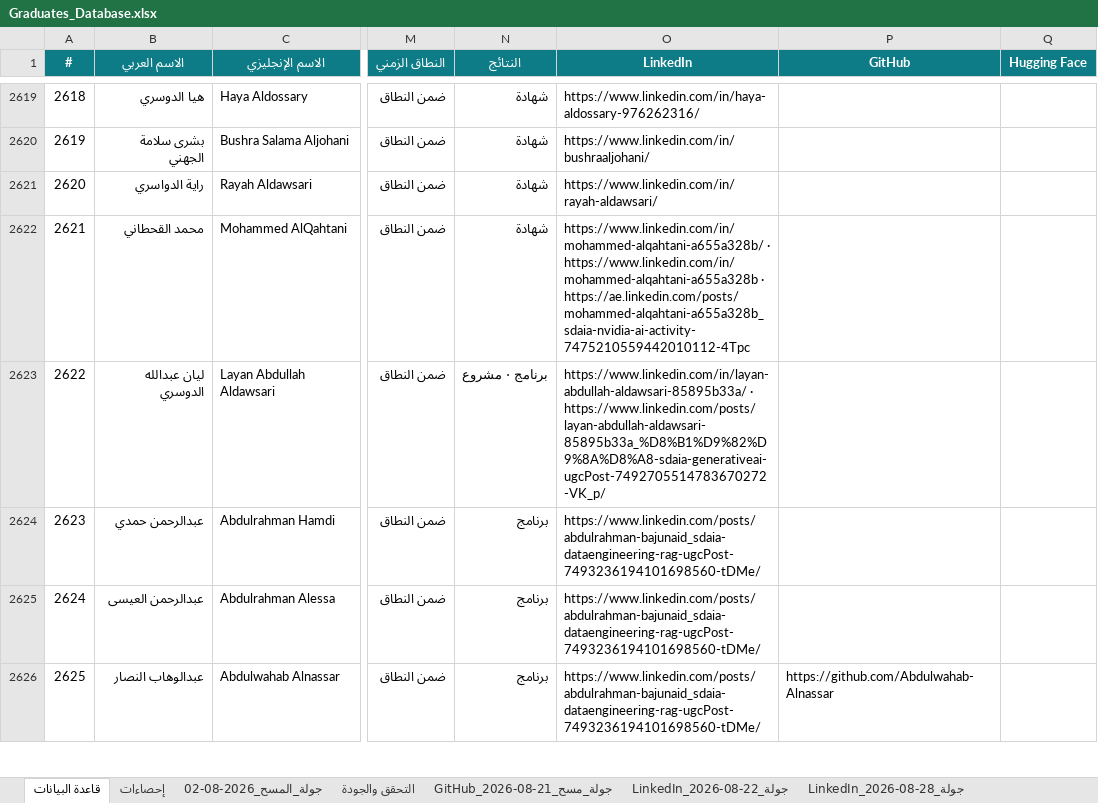
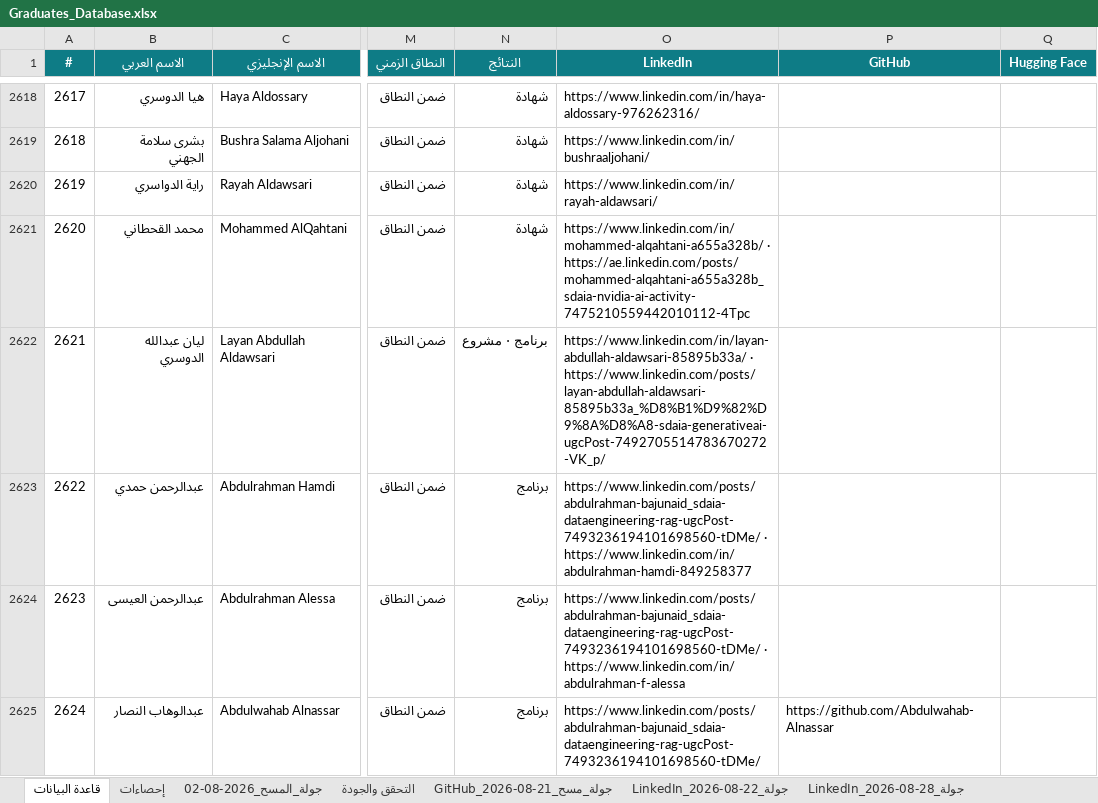
Before and after one commit to malenezi/malenezi, an Excel workbook: Academy/Graduates/Graduates_Database.xlsx, sheet قاعدة البيانات, drawn as a sheet; only a part is shown, gaps mark what is left out; values as stored, in another font and other column widths than the file's, no borders; addresses are those after the commit; the diff covers the shown part only; the diff names each change by its address in the sheet, - before the commit and + after, or states it on an @@ line.

```diff
--- a/Academy/Graduates/Graduates_Database.xlsx (sheet قاعدة البيانات)
+++ b/Academy/Graduates/Graduates_Database.xlsx (sheet قاعدة البيانات)
@@ column A (#) renumbered from row 2384 down @@
-O2621 (LinkedIn): https://www.linkedin.com/in/mohammed-alqahtani-a655a328b/ · https://www.linkedin.com/in/mohammed-alqahtani-a655a328b · https://ae.linkedin.com/posts/mohammed-alqahtani-a655a328b_sdaia-nvidia-ai-activity-7475210559442010112-4Tpc
+O2621 (LinkedIn): https://www.linkedin.com/in/mohammed-alqahtani-a655a328b/ · https://ae.linkedin.com/posts/mohammed-alqahtani-a655a328b_sdaia-nvidia-ai-activity-7475210559442010112-4Tpc
-O2623 (LinkedIn): https://www.linkedin.com/posts/abdulrahman-bajunaid_sdaia-dataengineering-rag-ugcPost-7493236194101698560-tDMe/
+O2623 (LinkedIn): https://www.linkedin.com/posts/abdulrahman-bajunaid_sdaia-dataengineering-rag-ugcPost-7493236194101698560-tDMe/ · https://www.linkedin.com/in/abdulrahman-hamdi-849258377
-O2624 (LinkedIn): https://www.linkedin.com/posts/abdulrahman-bajunaid_sdaia-dataengineering-rag-ugcPost-7493236194101698560-tDMe/
+O2624 (LinkedIn): https://www.linkedin.com/posts/abdulrahman-bajunaid_sdaia-dataengineering-rag-ugcPost-7493236194101698560-tDMe/ · https://www.linkedin.com/in/abdulrahman-f-alessa
```
Also changed, not shown: 2 removed rows and 128 edited cells elsewhere in this sheet, sheet إحصاءات, other sheet tabs, 7 other files.
